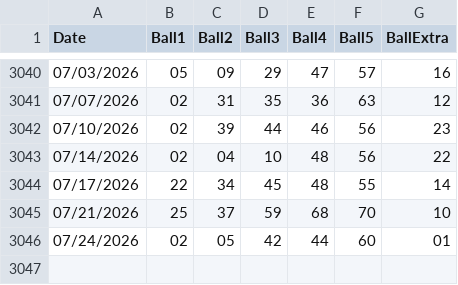
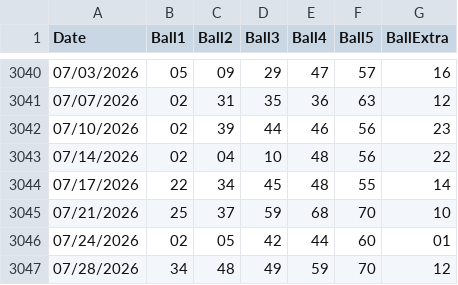
Before and after one commit to Sageth/LotteryML, a CSV file: Megamillions/source/megamillions.csv, drawn as a sheet; only a part is shown, gaps mark what is left out; the diff names each change by its address in the sheet, - before the commit and + after, or states it on an @@ line.

```diff
--- a/Megamillions/source/megamillions.csv
+++ b/Megamillions/source/megamillions.csv
+row 3047: 07/28/2026 | 34 | 48 | 49 | 59 | 70 | 12
```
Also changed, not shown: 1 other file.
